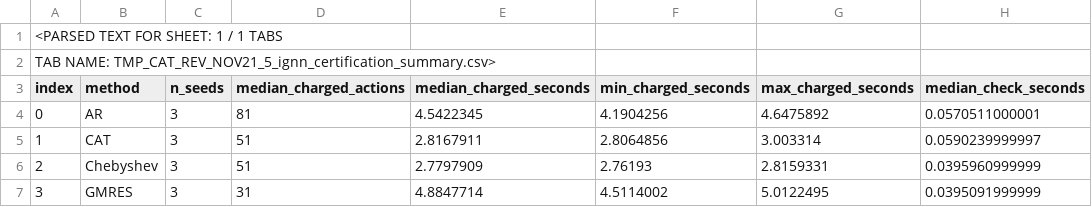
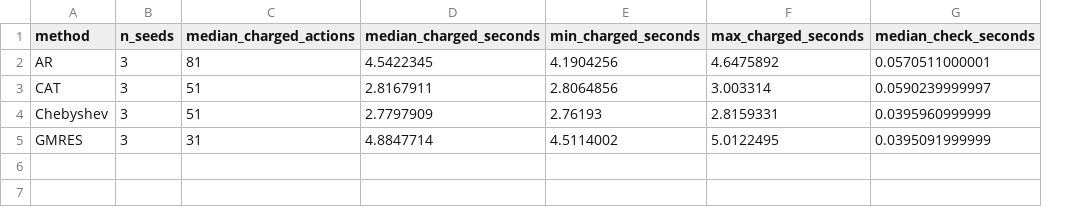
Before and after one commit to dvlahek/cat-mwbp, a CSV file: revision_results/ignn_certification_summary.csv, drawn as a sheet; only a part is shown; removed rows and columns are numbered as before the commit, all else as after; rows hold the shown columns only; the diff names each change by its address in the sheet, - before the commit and + after, or states it on an @@ line.

Commit message:
Restore byte-exact archived revision CSV ignn_certification_summary.csv

```diff
--- a/revision_results/ignn_certification_summary.csv
+++ b/revision_results/ignn_certification_summary.csv
-column A (index), rows 4-7: 0 | 1 | 2 | 3
-row 1: <PARSED TEXT FOR SHEET: 1 / 1 TABS
-row 2: TAB NAME: TMP_CAT_REV_NOV21_5_ignn_certification_summary.csv>
```
